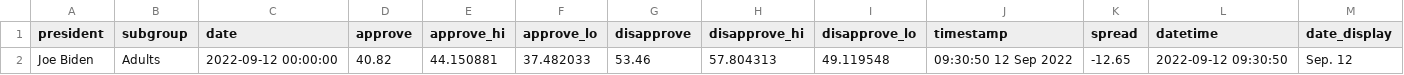
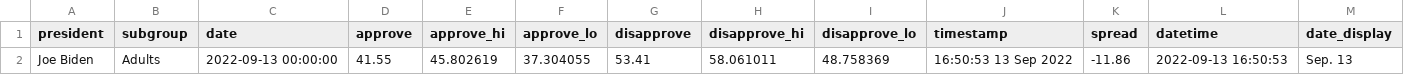
Before and after one commit to gridviz/biden-polls, a CSV file: data/processed/biden_approval_trend_538_latest_adults.csv, drawn as a sheet.

```diff
--- a/data/processed/biden_approval_trend_538_latest_adults.csv
+++ b/data/processed/biden_approval_trend_538_latest_adults.csv
@@ -1,2 +1,2 @@
 president,subgroup,date,approve,approve_hi,approve_lo,disapprove,disapprove_hi,disapprove_lo,timestamp,spread,datetime,date_display
-Joe Biden,Adults,2022-09-12 00:00:00,40.82,44.150881,37.482033,53.46,57.804313,49.119548,09:30:50 12 Sep 2022,-12.65,2022-09-12 09:30:50,Sep. 12
+Joe Biden,Adults,2022-09-13 00:00:00,41.55,45.802619,37.304055,53.41,58.061011,48.758369,16:50:53 13 Sep 2022,-11.86,2022-09-13 16:50:53,Sep. 13
```
Also changed, not shown: data/processed/biden_approval_trend_538_adults.csv, data/processed/biden_approval_trend_538_all_polls.csv, 3 other files.
